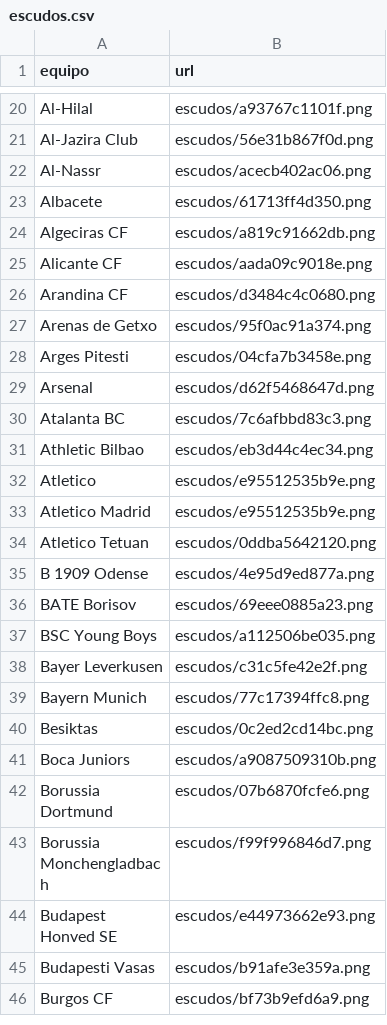
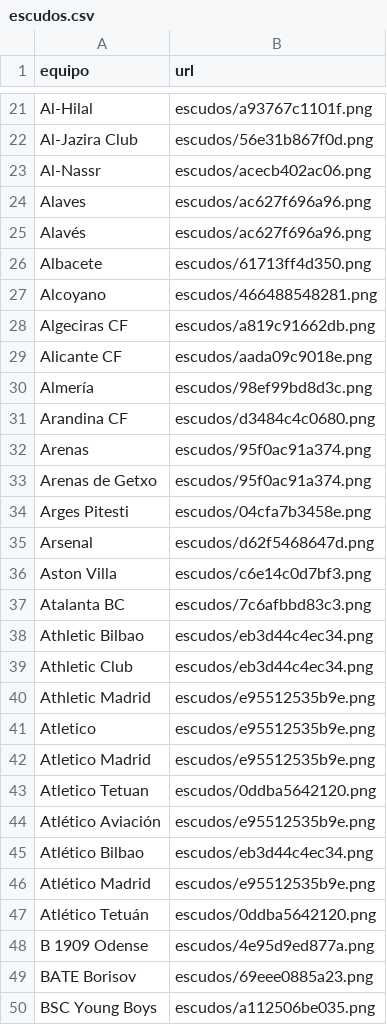
Before and after one commit to feeeeer/real-madrid-analytics, a CSV file: docs/data/escudos.csv, drawn as a sheet; only a part is shown, gaps mark what is left out; the shorter side is filled out with more unchanged rows; the diff covers the shown part only; the diff names each change by its address in the sheet, - before the commit and + after, or states it on an @@ line.

```diff
--- a/docs/data/escudos.csv
+++ b/docs/data/escudos.csv
+row 24: Alaves | escudos/ac627f696a96.png
+row 25: Alavés | escudos/ac627f696a96.png
+row 27: Alcoyano | escudos/466488548281.png
+row 30: Almería | escudos/98ef99bd8d3c.png
+row 32: Arenas | escudos/95f0ac91a374.png
+row 36: Aston Villa | escudos/c6e14c0d7bf3.png
+row 39: Athletic Club | escudos/eb3d44c4ec34.png
+row 40: Athletic Madrid | escudos/e95512535b9e.png
+row 44: Atlético Aviación | escudos/e95512535b9e.png
+row 45: Atlético Bilbao | escudos/eb3d44c4ec34.png
+row 46: Atlético Madrid | escudos/e95512535b9e.png
+row 47: Atlético Tetuán | escudos/0ddba5642120.png
```
Also changed, not shown: 76 added rows elsewhere in this file, data/historico/escudos_manual.csv, docs/data/historico.csv, 29 other files.
